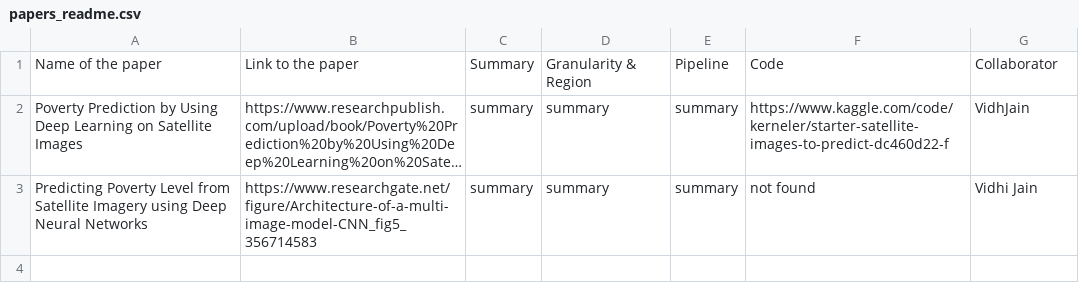
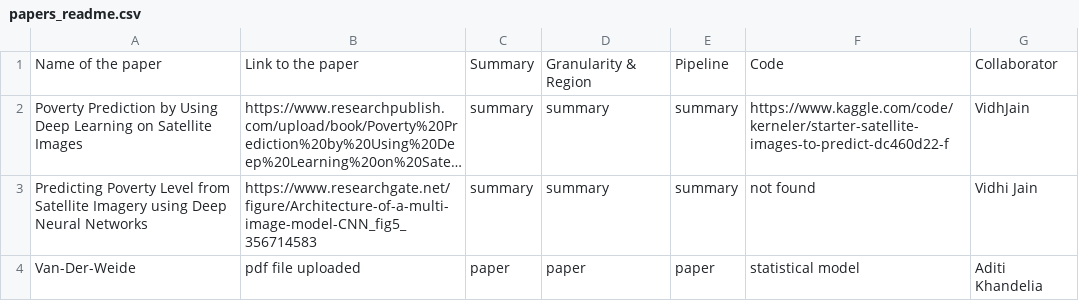
Before and after one commit to Divyanshsingh1910/CDIS_Satellite_Imagery_Analysis, a CSV file: Lit-review/papers_readme.csv, drawn as a sheet; long unchanged cells end in …; the diff names each change by its address in the sheet, - before the commit and + after, or states it on an @@ line.

Commit message:
Update papers_readme.csv

```diff
--- a/Lit-review/papers_readme.csv
+++ b/Lit-review/papers_readme.csv
+row 4: Van-Der-Weide | pdf file uploaded | paper | paper | paper | statistical model | Aditi Khandelia
```
